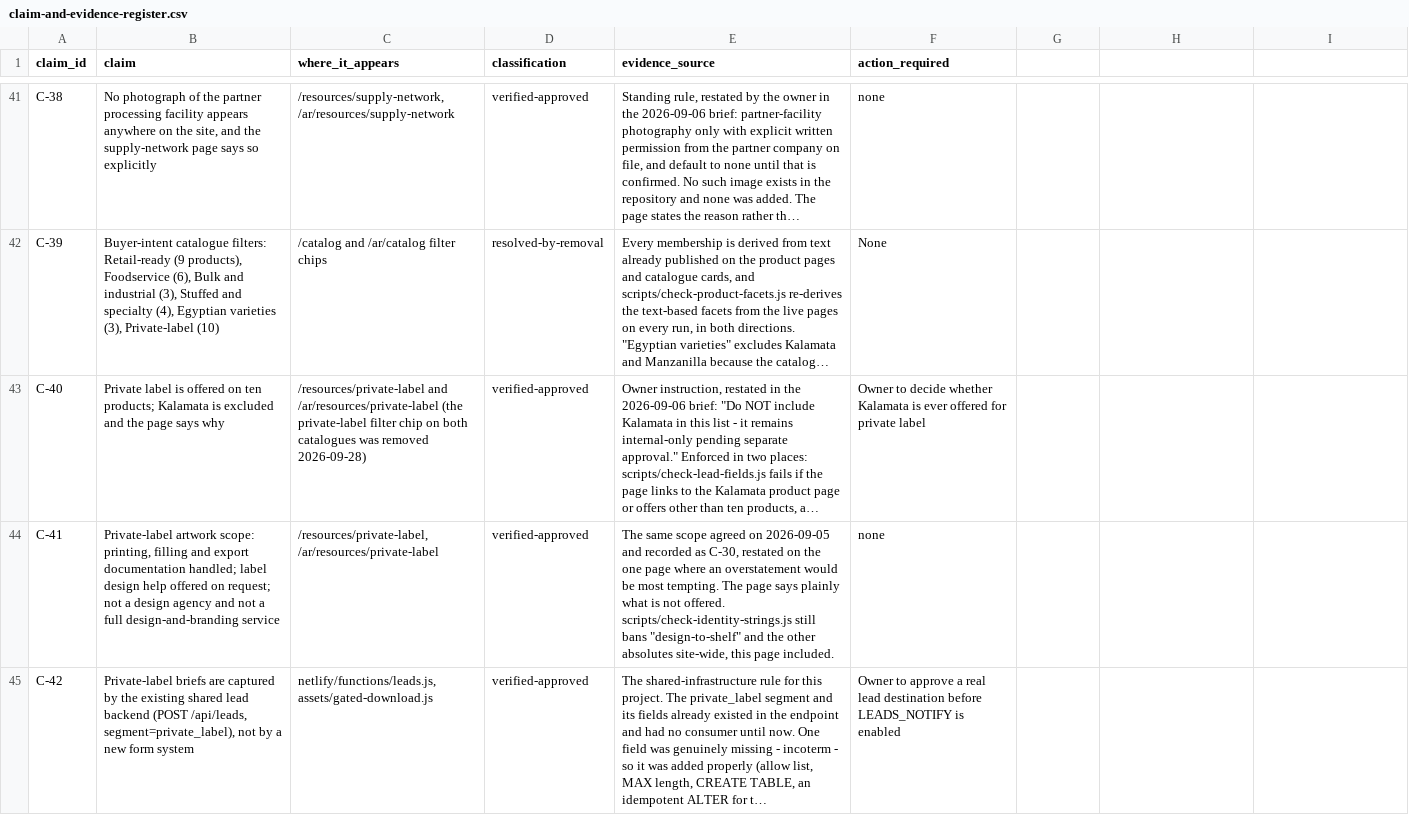
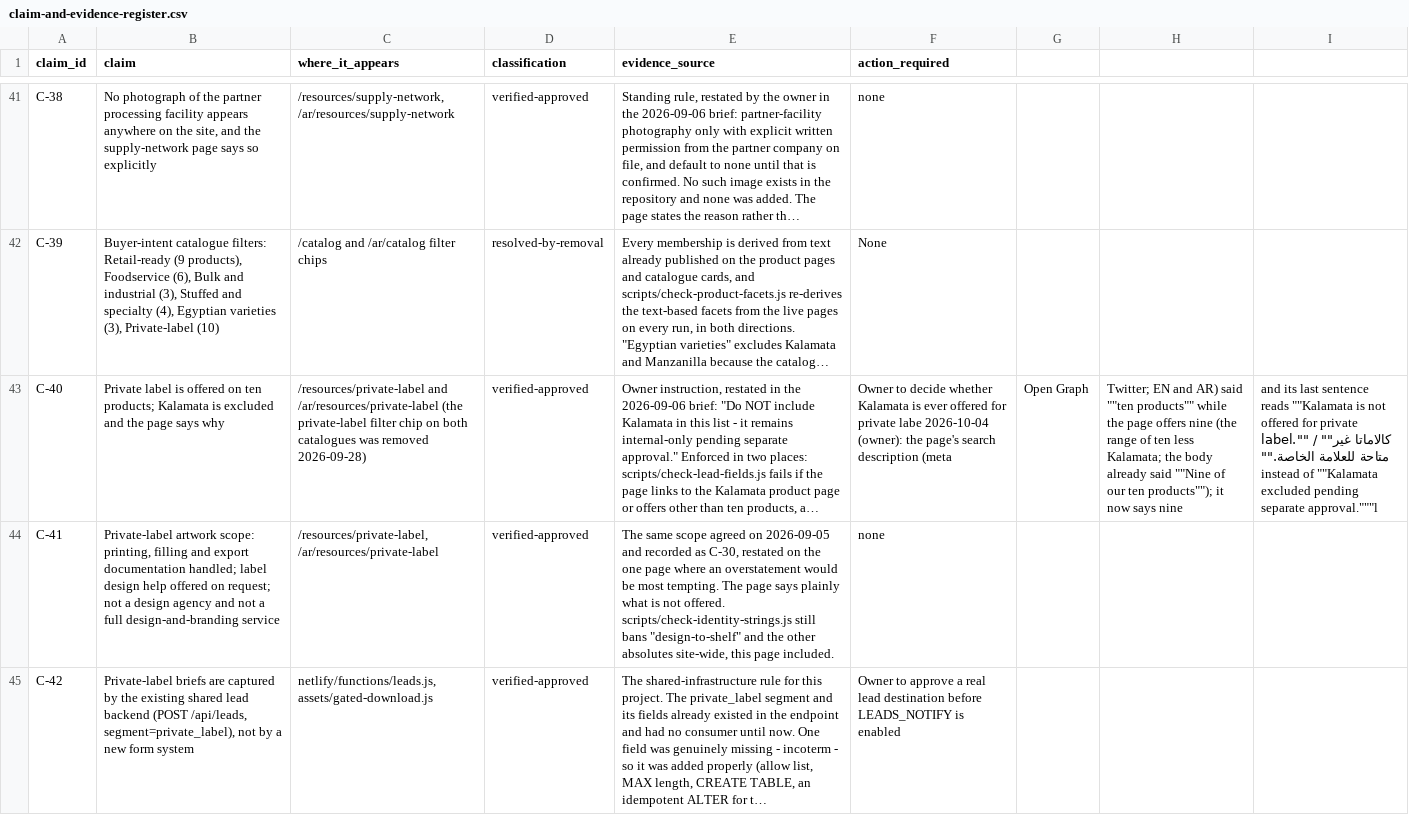
Before and after one commit to Mohamed00076/olivesegypt-site, a CSV file: docs/claim-and-evidence-register.csv, drawn as a sheet; only a part is shown, gaps mark what is left out; long unchanged cells end in …; the diff names each change by its address in the sheet, - before the commit and + after, or states it on an @@ line.

```diff
--- a/docs/claim-and-evidence-register.csv
+++ b/docs/claim-and-evidence-register.csv
-F43 (action_required): …for private label
+F43 (action_required): …for private labe 2026-10-04 (owner): the page's search description (meta
-G43: (empty)
+G43: Open Graph
-H43: (empty)
+H43: Twitter; EN and AR) said ""ten products"" while the page offers nine (the range of ten less Kalamata; the body already said ""Nine of our ten products""); it now says nine
-I43: (empty)
+I43: and its last sentence reads ""Kalamata is not offered for private label."" / ""كالاماتا غير متاحة للعلامة الخاصة."" instead of ""Kalamata excluded pending separate approval."""l
```
Also changed, not shown: 8 other files.
